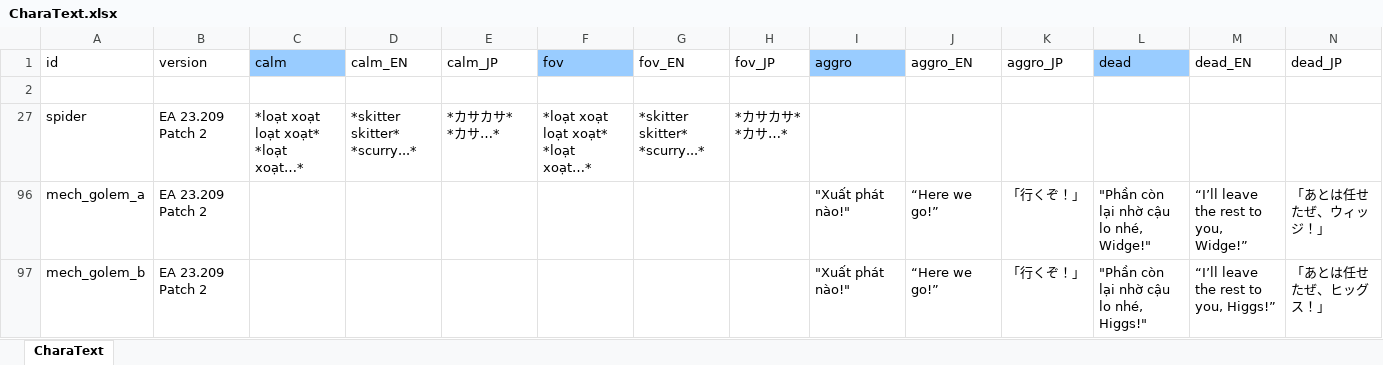
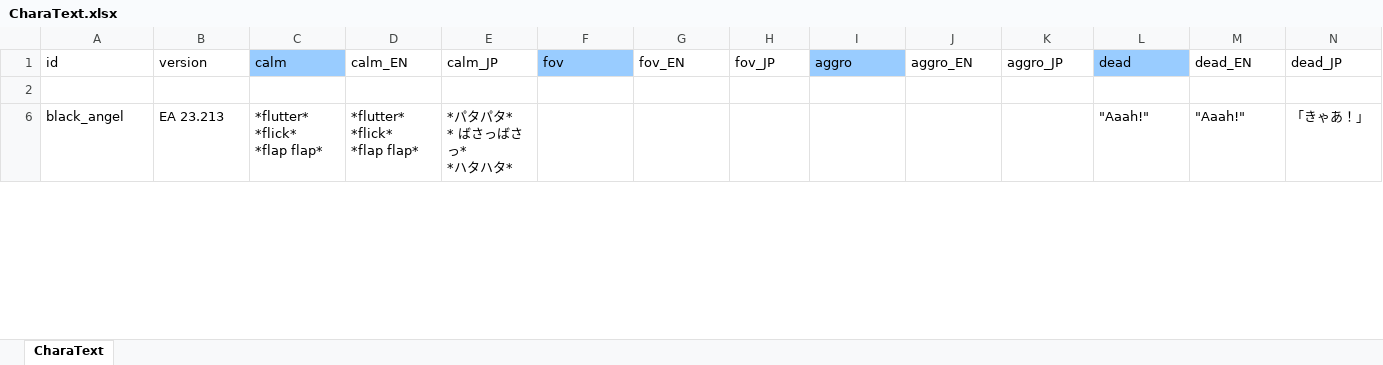
Before and after one commit to lequocdat8272/Elin-Vietnamese, an Excel workbook: data/Game/CharaText.xlsx, sheet CharaText, drawn as a sheet; only a part is shown; values as stored, in another font and other column widths than the file's, no borders; removed rows and columns are numbered as before the commit, all else as after; rows hold the shown columns only; ↵ is a line break in a cell; the diff covers the shown part only; the diff names each change by its address in the sheet, - before the commit and + after, or states it on an @@ line.

```diff
--- a/data/Game/CharaText.xlsx (sheet CharaText)
+++ b/data/Game/CharaText.xlsx (sheet CharaText)
@@ row 27 hidden: spider | EA 23.209 Patch 2 | *loạt xoạt loạt xoạt* ↵ *loạt xoạt…* | *skitter skitter* ↵ *scurry...* | *カサカサ* ↵ *カサ…* | *loạt xoạt loạt xoạt* ↵ *loạt xoạt…* | *skitter skitter* ↵ *scurry...* | *カサカサ* ↵ *カサ…* @@
@@ row 96 hidden: mech_golem_a | EA 23.209 Patch 2 |  |  |  |  |  |  | "Xuất phát nào!" | “Here we go!” | 「行くぞ！」 | "Phần còn lại nhờ cậu lo nhé, Widge!" | “I’ll leave the rest to you, Widge!” | 「あとは任せたぜ、ウィッジ！」 @@
@@ row 97 hidden: mech_golem_b | EA 23.209 Patch 2 |  |  |  |  |  |  | "Xuất phát nào!" | “Here we go!” | 「行くぞ！」 | "Phần còn lại nhờ cậu lo nhé, Higgs!" | “I’ll leave the rest to you, Higgs!” | 「あとは任せたぜ、ヒッグス！」 @@
+row 6: black_angel | EA 23.213 | *flutter* ↵ *flick* ↵ *flap flap* | *flutter* ↵ *flick* ↵ *flap flap* | *パタパタ* ↵ * ばさっばさっ* ↵ *ハタハタ* |  |  |  |  |  |  | "Aaah!" | "Aaah!" | 「きゃあ！」
```
Also changed, not shown: 3 added rows elsewhere in this sheet, hidden cells, data/Game/Element.xlsx, data/Game/Game.xlsx, 7 other files.
